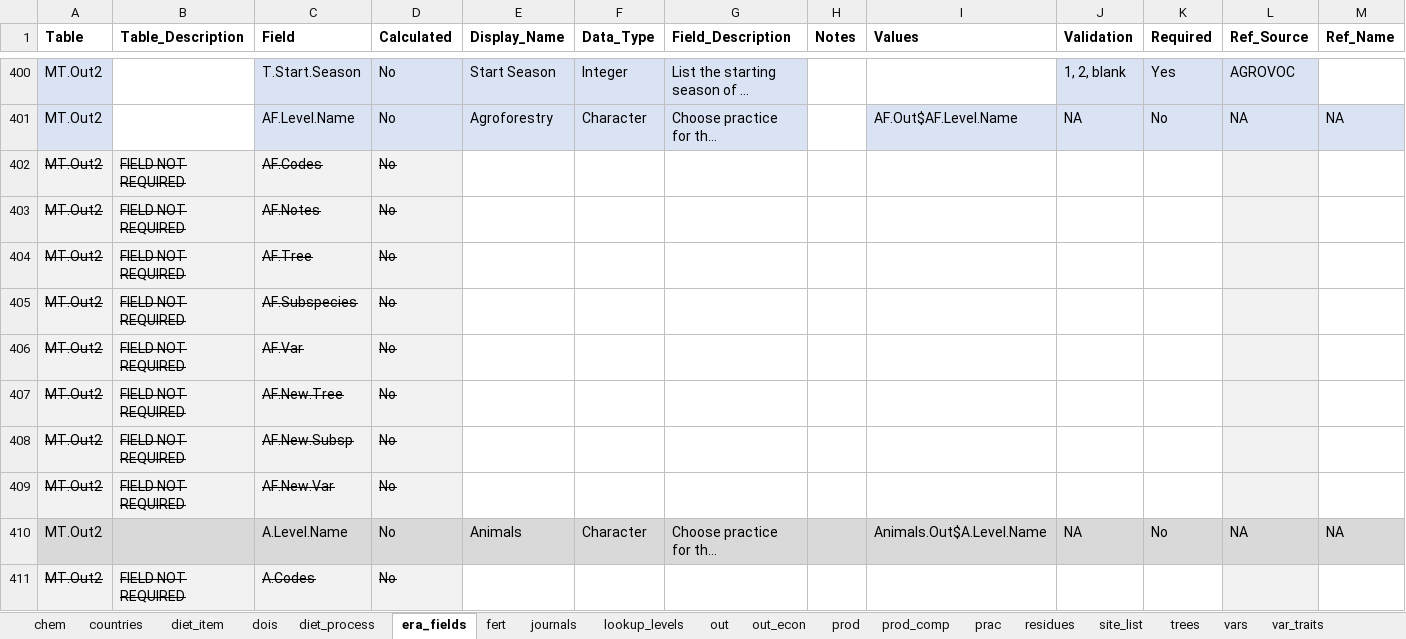
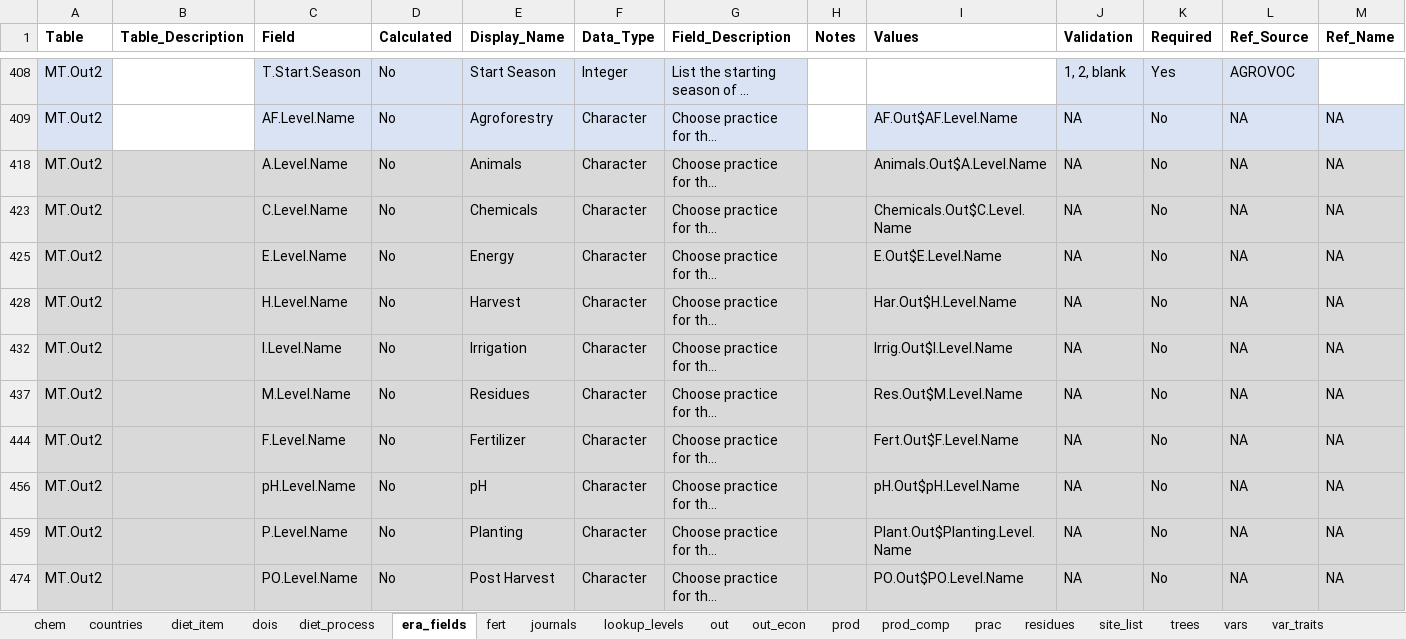
Before and after one commit to peetmate/era_codes, an Excel workbook: era_master_sheet.xlsx, sheet era_fields, drawn as a sheet; only a part is shown, gaps mark what is left out; the shorter side is filled out with more unchanged rows; long unchanged cells end in …; values as stored, in another font and other column widths than the file's, no borders; charts and pictures not drawn; removed rows and columns are numbered as before the commit, all else as after; rows hold the shown columns only; the diff covers the shown part only; the diff names each change by its address in the sheet, - before the commit and + after, or states it on an @@ line.

Commit message:
physical and mechanization added to fertilizer sodium sulfate added era_fields updated for fertilizer

```diff
--- a/era_master_sheet.xlsx (sheet era_fields)
+++ b/era_master_sheet.xlsx (sheet era_fields)
@@ row 402 hidden: MT.Out2 | FIELD NOT REQUIRED | AF.Codes | No @@
@@ row 403 hidden: MT.Out2 | FIELD NOT REQUIRED | AF.Notes | No @@
@@ row 404 hidden: MT.Out2 | FIELD NOT REQUIRED | AF.Tree | No @@
@@ row 405 hidden: MT.Out2 | FIELD NOT REQUIRED | AF.Subspecies | No @@
@@ row 406 hidden: MT.Out2 | FIELD NOT REQUIRED | AF.Var | No @@
@@ row 407 hidden: MT.Out2 | FIELD NOT REQUIRED | AF.New.Tree | No @@
@@ row 408 hidden: MT.Out2 | FIELD NOT REQUIRED | AF.New.Subsp | No @@
@@ row 409 hidden: MT.Out2 | FIELD NOT REQUIRED | AF.New.Var | No @@
@@ row 411 hidden: MT.Out2 | FIELD NOT REQUIRED | A.Codes | No @@
```
Also changed, not shown: 8 added rows, 274 hidden or unhidden rows and 38 edited cells elsewhere in this sheet, sheet lookup_levels, sheet fert, charts or pictures.
